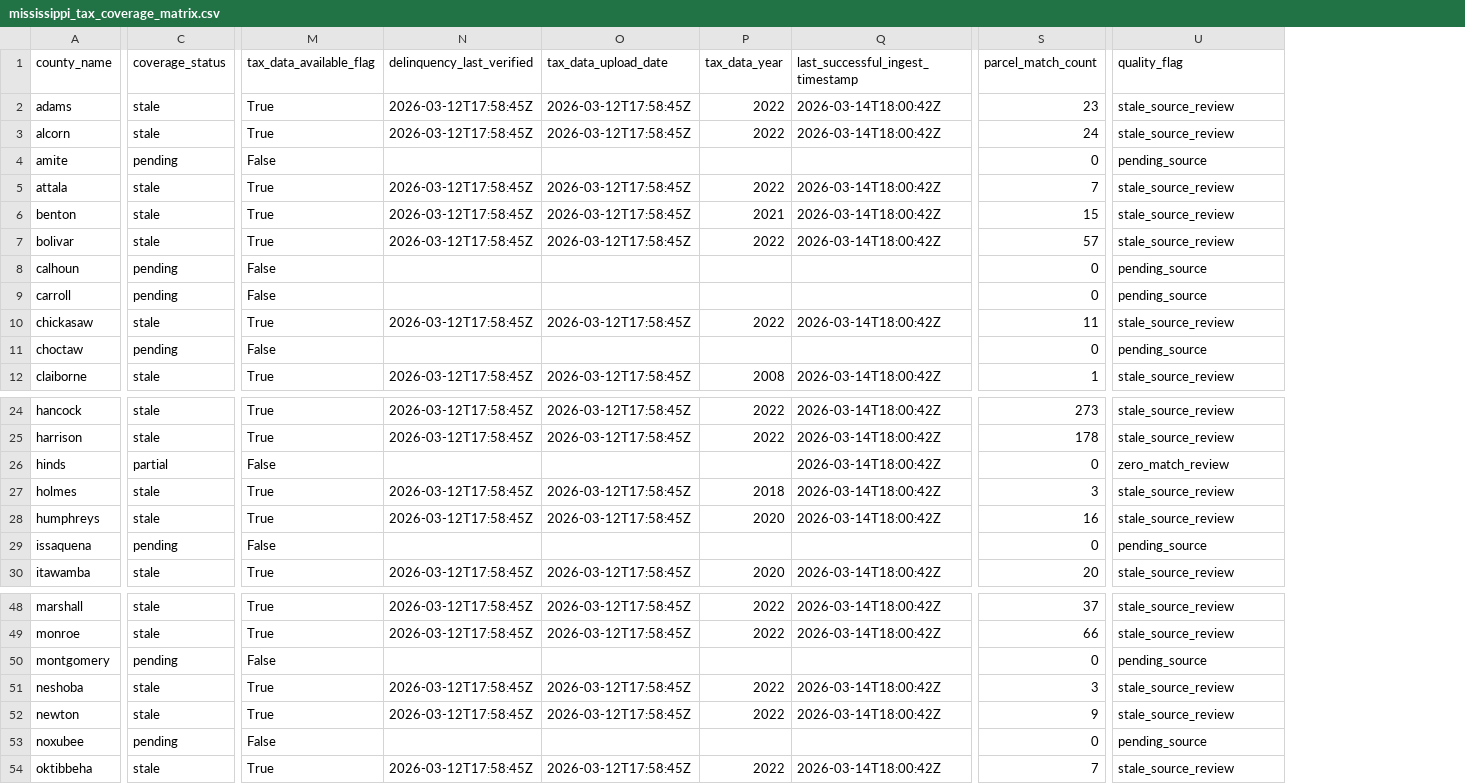
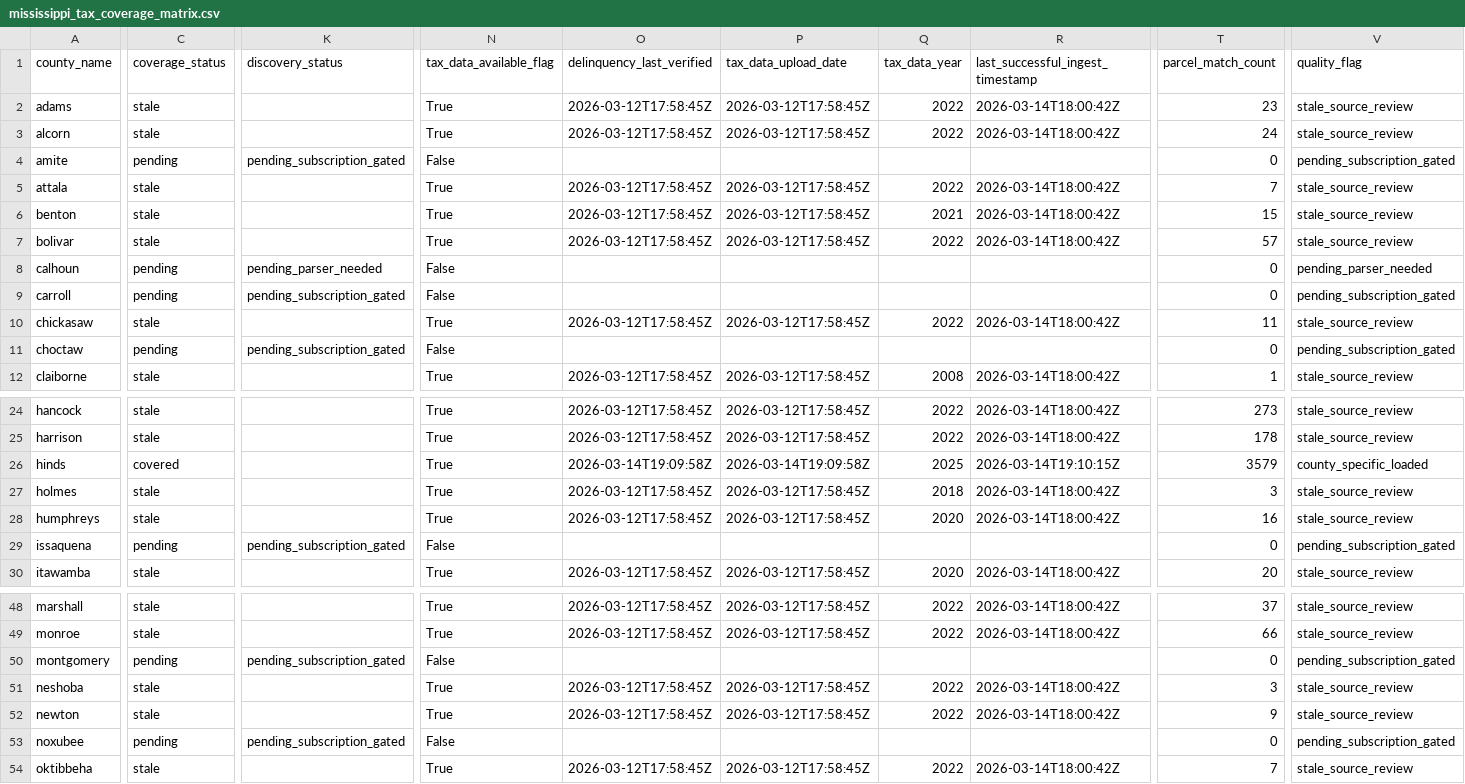
Before and after one commit to rlsmth20/landintel, a CSV file: data/parcels/mississippi_tax_coverage_matrix.csv, drawn as a sheet; only a part is shown, gaps mark what is left out; addresses are those after the commit; the diff covers the shown part only; the diff names each change by its address in the sheet, - before the commit and + after, or states it on an @@ line.

Commit message:
Repair Hinds tax linkage and add county remediation diagnostics

```diff
--- a/data/parcels/mississippi_tax_coverage_matrix.csv
+++ b/data/parcels/mississippi_tax_coverage_matrix.csv
+column K (discovery_status), rows 4-11: pending_subscription_gated |  |  |  | pending_parser_needed | pending_subscription_gated |  | pending_subscription_gated; row 29: pending_subscription_gated; rows 50-53: pending_subscription_gated |  |  | pending_subscription_gated
-V4 (quality_flag): pending_source
+V4 (quality_flag): pending_subscription_gated
-V8 (quality_flag): pending_source
+V8 (quality_flag): pending_parser_needed
-V9 (quality_flag): pending_source
+V9 (quality_flag): pending_subscription_gated
-V11 (quality_flag): pending_source
+V11 (quality_flag): pending_subscription_gated
-C26 (coverage_status): partial
+C26 (coverage_status): covered
-N26 (tax_data_available_flag): False
+N26 (tax_data_available_flag): True
-O26 (delinquency_last_verified): (empty)
+O26 (delinquency_last_verified): 2026-03-14T19:09:58Z
-P26 (tax_data_upload_date): (empty)
+P26 (tax_data_upload_date): 2026-03-14T19:09:58Z
-Q26 (tax_data_year): (empty)
+Q26 (tax_data_year): 2025
-R26 (last_successful_ingest_timestamp): 2026-03-14T18:00:42Z
+R26 (last_successful_ingest_timestamp): 2026-03-14T19:10:15Z
-T26 (parcel_match_count): 0
+T26 (parcel_match_count): 3579
-V26 (quality_flag): zero_match_review
+V26 (quality_flag): county_specific_loaded
-V29 (quality_flag): pending_source
+V29 (quality_flag): pending_subscription_gated
-V50 (quality_flag): pending_source
+V50 (quality_flag): pending_subscription_gated
-V53 (quality_flag): pending_source
+V53 (quality_flag): pending_subscription_gated
```
Also changed, not shown: 6 edited cells elsewhere in this file, data/parcels/mississippi_tax_coverage_qa.csv, 28 other files.
